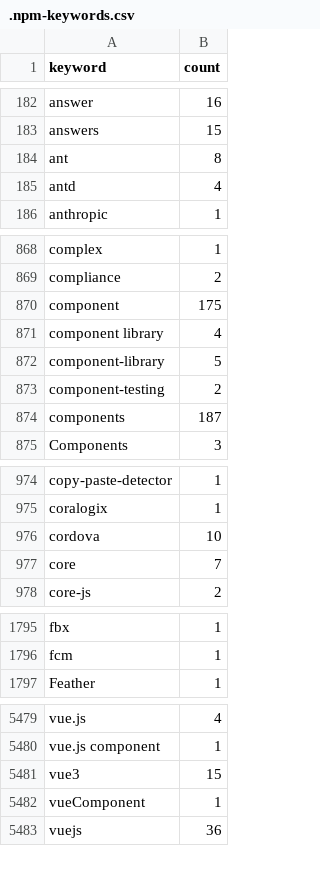
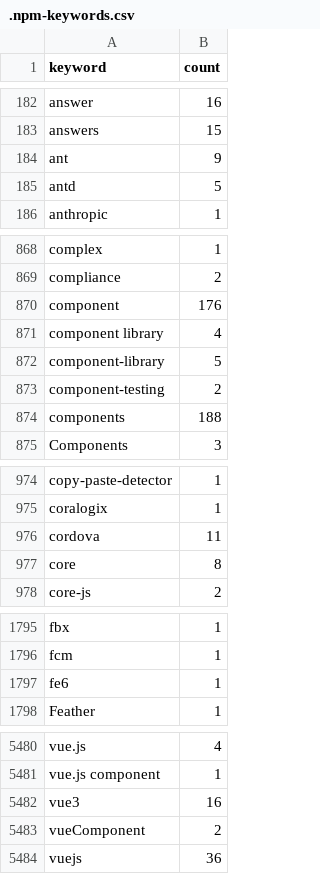
Before and after one commit to streetsidesoftware/cspell-dicts, a CSV file: dictionaries/npm/src/npm/.npm-keywords.csv, drawn as a sheet; only a part is shown, gaps mark what is left out; the diff covers the shown part only.

```diff
--- a/dictionaries/npm/src/npm/.npm-keywords.csv
+++ b/dictionaries/npm/src/npm/.npm-keywords.csv
@@ -183,4 +183,4 @@ answer,16
 answers,15
-ant,8
-antd,4
+ant,9
+antd,5
 anthropic,1
@@ -869,3 +869,3 @@ complex,1
 compliance,2
-component,175
+component,176
 component library,4
@@ -873,3 +873,3 @@ component-library,5
 component-testing,2
-components,187
+components,188
 Components,3
@@ -975,4 +975,4 @@ copy-paste-detector,1
 coralogix,1
-cordova,10
-core,7
+cordova,11
+core,8
 core-js,2
@@ -1796,2 +1796,3 @@ fbx,1
 fcm,1
+fe6,1
 Feather,1
@@ -5480,4 +5481,4 @@ vue.js,4
 vue.js component,1
-vue3,15
-vueComponent,1
+vue3,16
+vueComponent,2
 vuejs,36
```
Also changed, not shown: 1 added row and 10 edited cells elsewhere in this file, dictionaries/npm/src/npm/.npm-package-ref-counts.csv, 3 other files.
